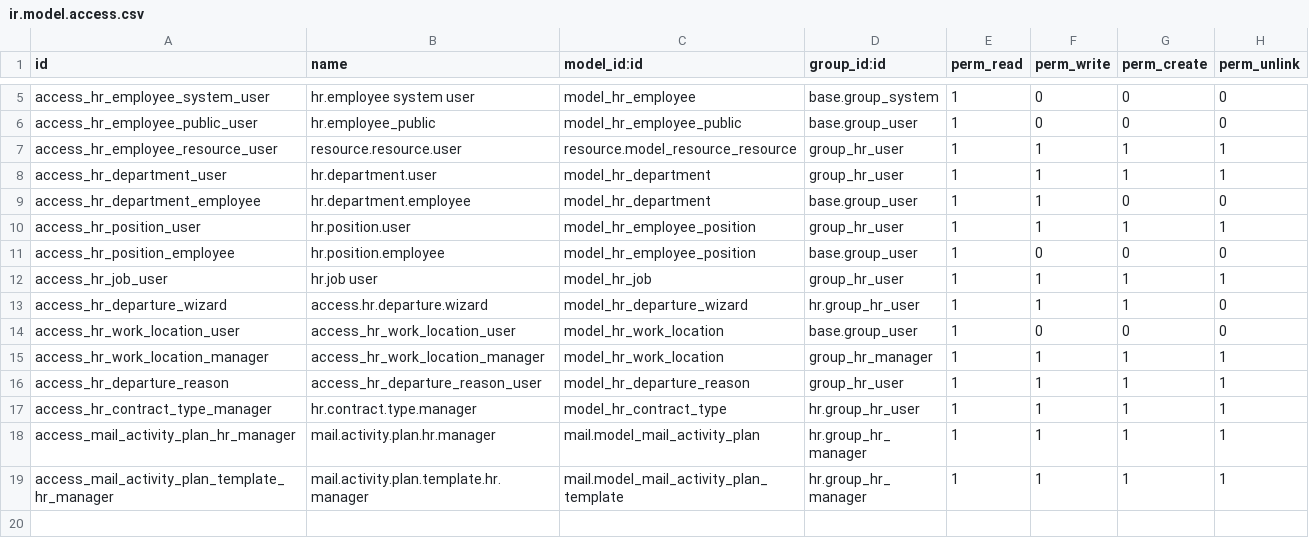
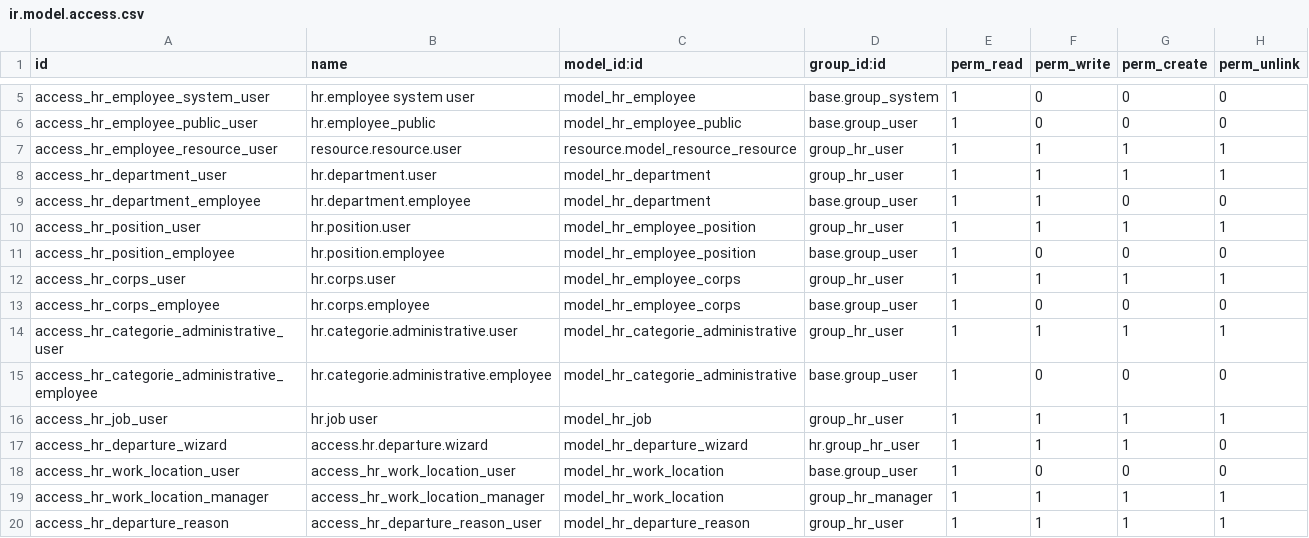
Before and after one commit to AjmiAmeur/odoo, a CSV file: addons/hr/security/ir.model.access.csv, drawn as a sheet; only a part is shown, gaps mark what is left out; the shorter side is filled out with more unchanged rows.

Commit message:
[ADD] hr: ajouter le modèle hr_employee_corps et hr_categorie_administrative avec les vues associées

```diff
--- a/addons/hr/security/ir.model.access.csv
+++ b/addons/hr/security/ir.model.access.csv
@@ -11,2 +11,6 @@ access_hr_position_user,hr.position.user,model_hr_employee_position,group_hr_use
 access_hr_position_employee,hr.position.employee,model_hr_employee_position,base.group_user,1,0,0,0
+access_hr_corps_user,hr.corps.user,model_hr_employee_corps,group_hr_user,1,1,1,1
+access_hr_corps_employee,hr.corps.employee,model_hr_employee_corps,base.group_user,1,0,0,0
+access_hr_categorie_administrative_user,hr.categorie.administrative.user,model_hr_categorie_administrative,group_hr_user,1,1,1,1
+access_hr_categorie_administrative_employee,hr.categorie.administrative.employee,model_hr_categorie_administrative,base.group_user,1,0,0,0
 access_hr_job_user,hr.job user,model_hr_job,group_hr_user,1,1,1,1
```
Also changed, not shown: 6 other files.
